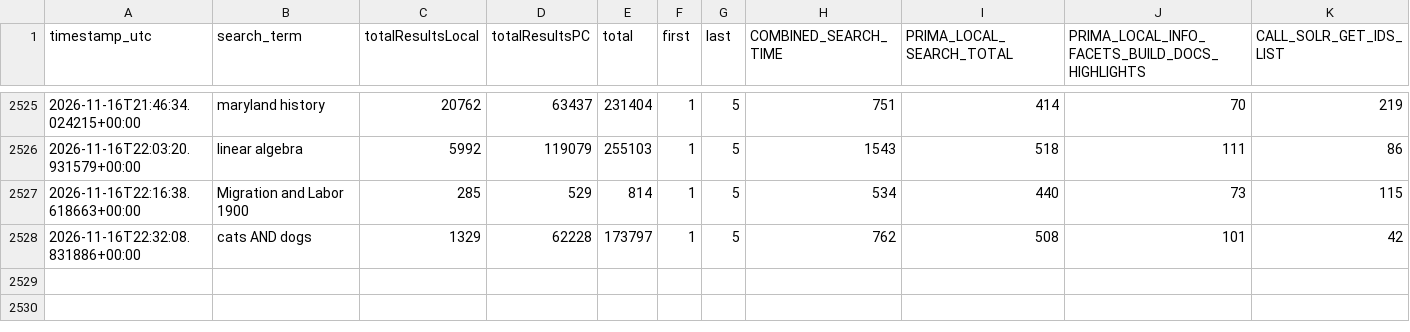
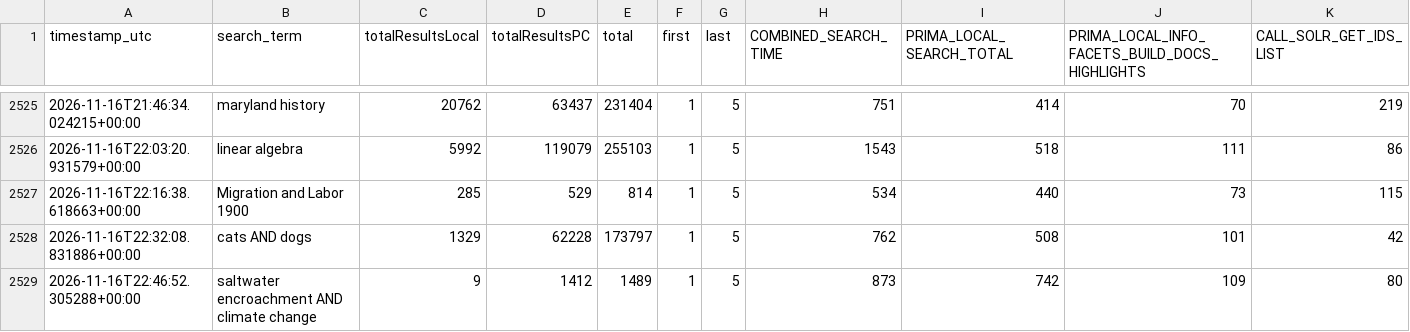
Before and after one commit to bradley-benjamin26/primo-performance-tracker, a CSV file: data/performance_log.csv, drawn as a sheet; only a part is shown, gaps mark what is left out; rows hold the shown columns only; the diff names each change by its address in the sheet, - before the commit and + after, or states it on an @@ line.

```diff
--- a/data/performance_log.csv
+++ b/data/performance_log.csv
+row 2529: 2026-11-16T22:46:52.305288+00:00 | saltwater encroachment AND climate change | 9 | 1412 | 1489 | 1 | 5 | 873 | 742 | 109 | 80
```
Also changed, not shown: 1 other file.
